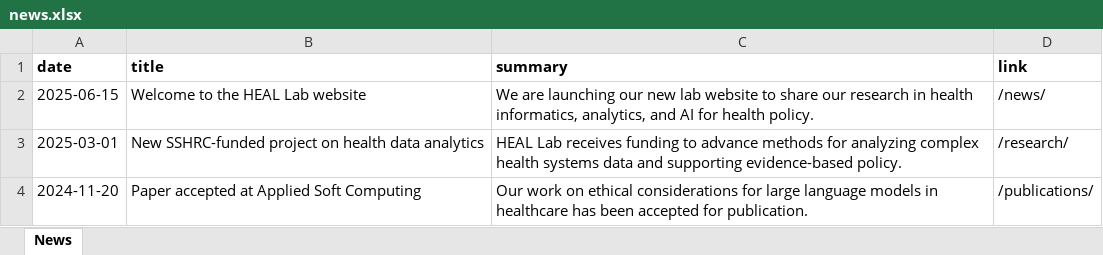
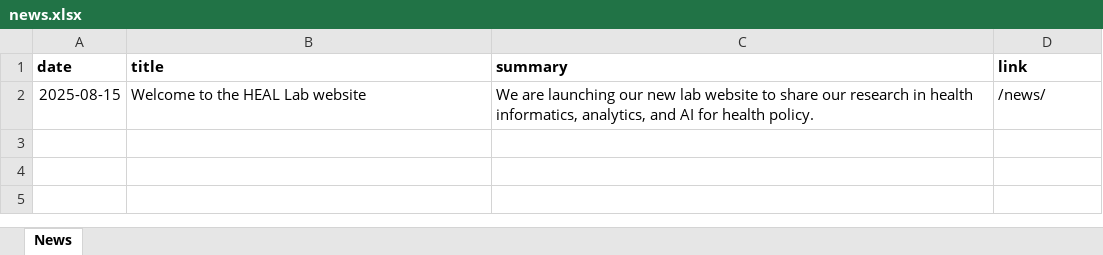
Before and after one commit to yorku-heal-lab/yorku-heal-lab.github.io, an Excel workbook: scripts/data/news.xlsx, sheet News, drawn as a sheet; values as stored, in another font and other column widths than the file's, no borders; the diff names each change by its address in the sheet, - before the commit and + after, or states it on an @@ line.

```diff
--- a/scripts/data/news.xlsx (sheet News)
+++ b/scripts/data/news.xlsx (sheet News)
-A2 (date): 2025-06-15
+A2 (date): 2025-08-15
-row 3: 2025-03-01 | New SSHRC-funded project on health data analytics | HEAL Lab receives funding to advance methods for analyzing complex health systems data and supporting evidence-based policy. | /research/
-row 4: 2024-11-20 | Paper accepted at Applied Soft Computing | Our work on ethical considerations for large language models in healthcare has been accepted for publication. | /publications/
```
Also changed, not shown: 15 other files.
